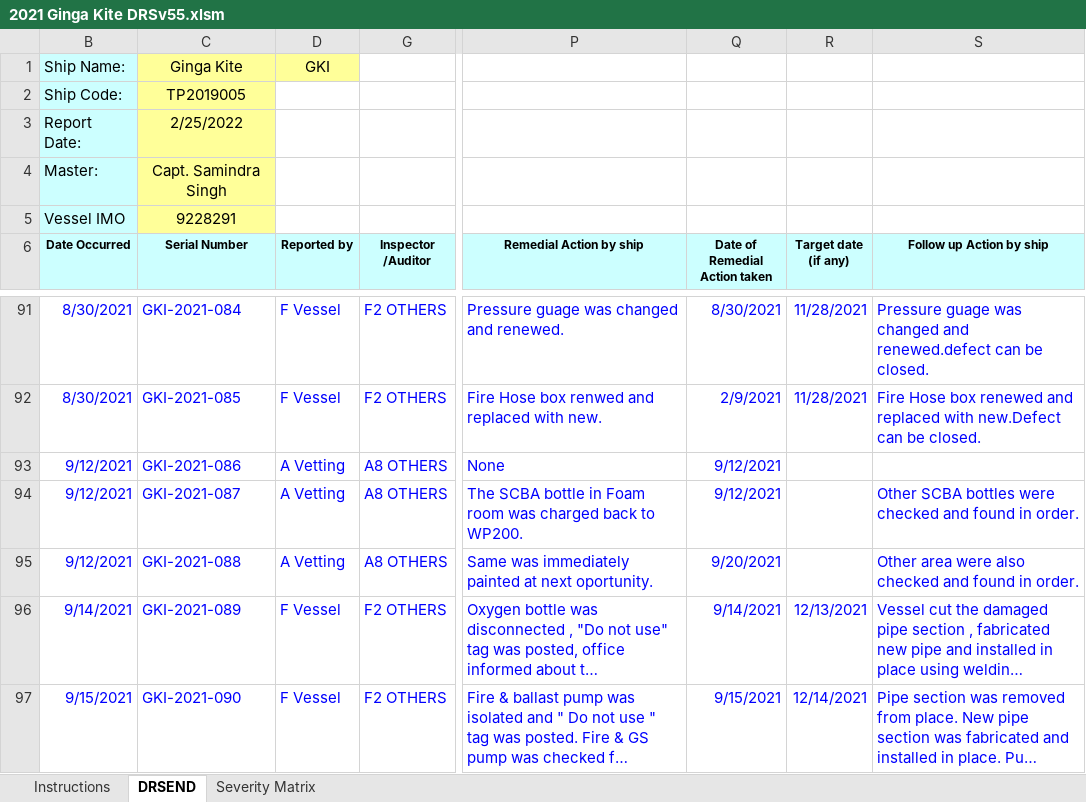
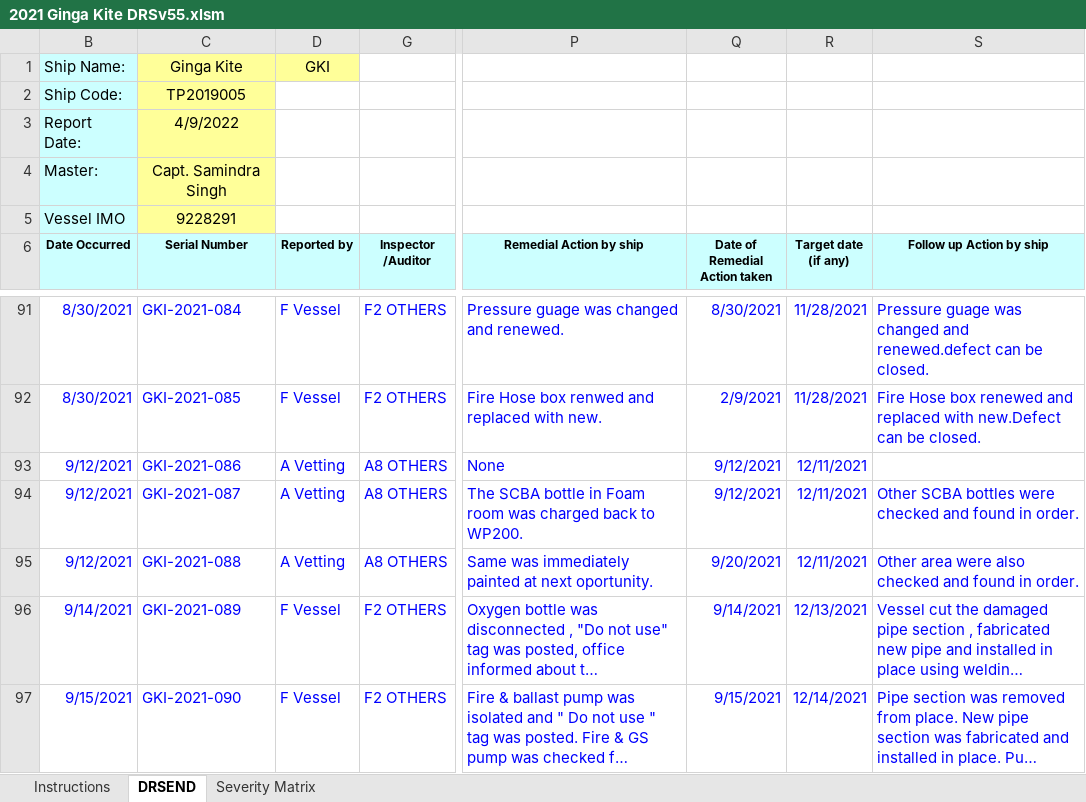
Before and after one commit to shashwatshukla/DRS2022, an Excel workbook: Test data/2021 Ginga Kite DRSv55.xlsm, sheet DRSEND, drawn as a sheet; only a part is shown, gaps mark what is left out; long unchanged cells end in …; values as stored, in another font and other column widths than the file's, no borders; charts and pictures not drawn; the diff covers the shown part only; the diff names each change by its address in the sheet, - before the commit and + after, or states it on an @@ line.

```diff
--- a/Test data/2021 Ginga Kite DRSv55.xlsm (sheet DRSEND)
+++ b/Test data/2021 Ginga Kite DRSv55.xlsm (sheet DRSEND)
-C3 (Serial Number): 2/25/2022
+C3 (Serial Number): 4/9/2022
-R93:R95 (Target date (if any)): (empty)
+R93:R95 (Target date (if any)): 12/11/2021
```
Also changed, not shown: 16 edited cells elsewhere in this sheet, hidden cells, charts or pictures, 7 other files.
